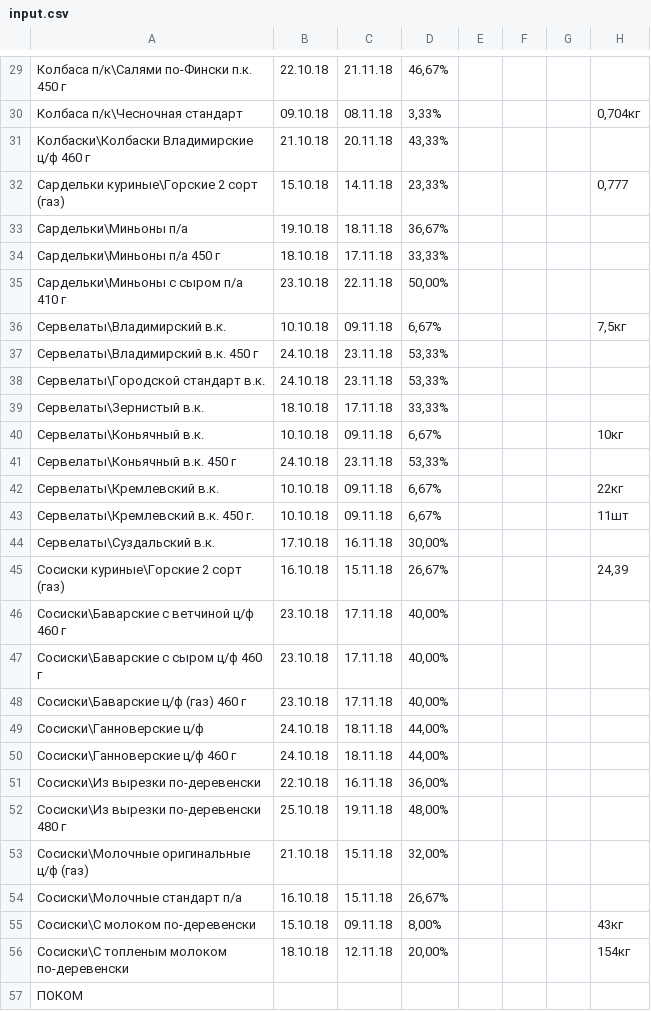
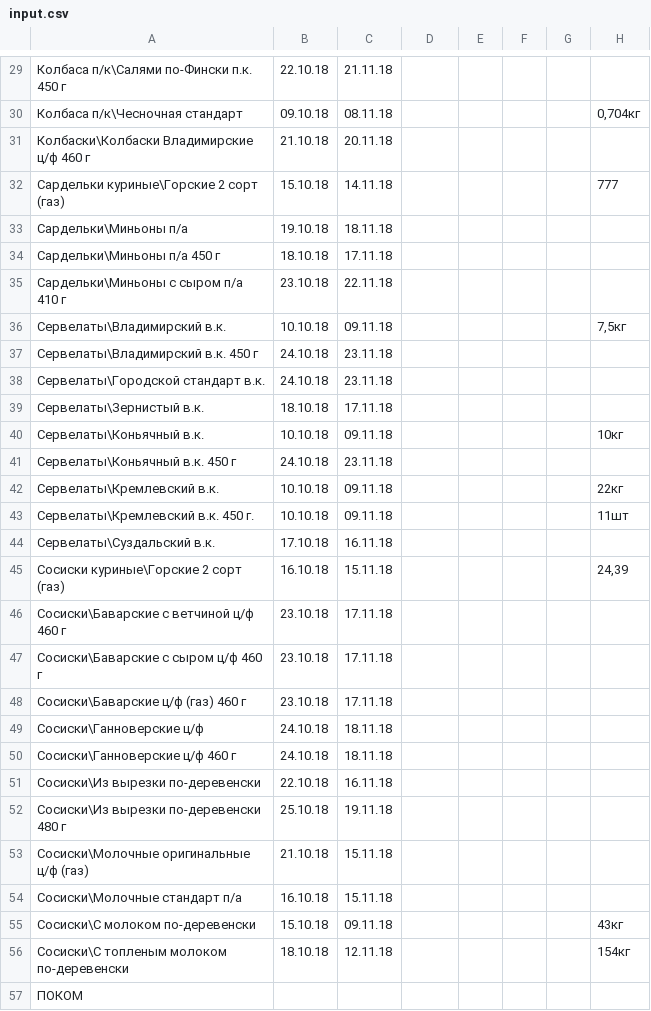
Before and after one commit to Tzota/sottaev-tdmprom-table, a CSV file: input.csv, drawn as a sheet; only a part is shown, gaps mark what is left out; the diff covers the shown part only.

```diff
--- a/input.csv
+++ b/input.csv
@@ -29,29 +29,29 @@
-Колбаса п/к\Салями по-Фински п.к. 450 г;22.10.18;21.11.18;46,67%;;;;
-Колбаса п/к\Чесночная стандарт;09.10.18;08.11.18;3,33%;;;;0,704кг
-Колбаски\Колбаски Владимирские ц/ф 460 г;21.10.18;20.11.18;43,33%;;;;
-Сардельки куриные\Горские  2 сорт (газ);15.10.18;14.11.18;23,33%;;;;0,777
-Сардельки\Миньоны п/а;19.10.18;18.11.18;36,67%;;;;
-Сардельки\Миньоны п/а 450 г;18.10.18;17.11.18;33,33%;;;;
-Сардельки\Миньоны с сыром п/а 410 г;23.10.18;22.11.18;50,00%;;;;
-Сервелаты\Владимирский в.к.;10.10.18;09.11.18;6,67%;;;;7,5кг
-Сервелаты\Владимирский в.к. 450 г;24.10.18;23.11.18;53,33%;;;;
-Сервелаты\Городской стандарт в.к.;24.10.18;23.11.18;53,33%;;;;
-Сервелаты\Зернистый в.к.;18.10.18;17.11.18;33,33%;;;;
-Сервелаты\Коньячный в.к.;10.10.18;09.11.18;6,67%;;;;10кг
-Сервелаты\Коньячный в.к. 450 г;24.10.18;23.11.18;53,33%;;;;
-Сервелаты\Кремлевский в.к.;10.10.18;09.11.18;6,67%;;;;22кг
-Сервелаты\Кремлевский в.к. 450 г.;10.10.18;09.11.18;6,67%;;;;11шт
-Сервелаты\Суздальский в.к.;17.10.18;16.11.18;30,00%;;;;
-Сосиски куриные\Горские 2 сорт (газ);16.10.18;15.11.18;26,67%;;;;24,39
-Сосиски\Баварские с ветчиной ц/ф 460 г;23.10.18;17.11.18;40,00%;;;;
-Сосиски\Баварские с сыром ц/ф 460 г;23.10.18;17.11.18;40,00%;;;;
-Сосиски\Баварские ц/ф (газ) 460 г;23.10.18;17.11.18;40,00%;;;;
-Сосиски\Ганноверские ц/ф ;24.10.18;18.11.18;44,00%;;;;
-Сосиски\Ганноверские ц/ф  460 г;24.10.18;18.11.18;44,00%;;;;
-Сосиски\Из вырезки по-деревенски;22.10.18;16.11.18;36,00%;;;;
-Сосиски\Из вырезки по-деревенски 480 г;25.10.18;19.11.18;48,00%;;;;
-Сосиски\Молочные оригинальные ц/ф (газ);21.10.18;15.11.18;32,00%;;;;
-Сосиски\Молочные стандарт п/а;16.10.18;15.11.18;26,67%;;;;
-Сосиски\С молоком по-деревенски;15.10.18;09.11.18;8,00%;;;;43кг
-Сосиски\С топленым молоком по-деревенски;18.10.18;12.11.18;20,00%;;;;154кг
+Колбаса п/к\Салями по-Фински п.к. 450 г;22.10.18;21.11.18;;;;;
+Колбаса п/к\Чесночная стандарт;09.10.18;08.11.18;;;;;0,704кг
+Колбаски\Колбаски Владимирские ц/ф 460 г;21.10.18;20.11.18;;;;;
+Сардельки куриные\Горские  2 сорт (газ);15.10.18;14.11.18;;;;;777
+Сардельки\Миньоны п/а;19.10.18;18.11.18;;;;;
+Сардельки\Миньоны п/а 450 г;18.10.18;17.11.18;;;;;
+Сардельки\Миньоны с сыром п/а 410 г;23.10.18;22.11.18;;;;;
+Сервелаты\Владимирский в.к.;10.10.18;09.11.18;;;;;7,5кг
+Сервелаты\Владимирский в.к. 450 г;24.10.18;23.11.18;;;;;
+Сервелаты\Городской стандарт в.к.;24.10.18;23.11.18;;;;;
+Сервелаты\Зернистый в.к.;18.10.18;17.11.18;;;;;
+Сервелаты\Коньячный в.к.;10.10.18;09.11.18;;;;;10кг
+Сервелаты\Коньячный в.к. 450 г;24.10.18;23.11.18;;;;;
+Сервелаты\Кремлевский в.к.;10.10.18;09.11.18;;;;;22кг
+Сервелаты\Кремлевский в.к. 450 г.;10.10.18;09.11.18;;;;;11шт
+Сервелаты\Суздальский в.к.;17.10.18;16.11.18;;;;;
+Сосиски куриные\Горские 2 сорт (газ);16.10.18;15.11.18;;;;;24,39
+Сосиски\Баварские с ветчиной ц/ф 460 г;23.10.18;17.11.18;;;;;
+Сосиски\Баварские с сыром ц/ф 460 г;23.10.18;17.11.18;;;;;
+Сосиски\Баварские ц/ф (газ) 460 г;23.10.18;17.11.18;;;;;
+Сосиски\Ганноверские ц/ф ;24.10.18;18.11.18;;;;;
+Сосиски\Ганноверские ц/ф  460 г;24.10.18;18.11.18;;;;;
+Сосиски\Из вырезки по-деревенски;22.10.18;16.11.18;;;;;
+Сосиски\Из вырезки по-деревенски 480 г;25.10.18;19.11.18;;;;;
+Сосиски\Молочные оригинальные ц/ф (газ);21.10.18;15.11.18;;;;;
+Сосиски\Молочные стандарт п/а;16.10.18;15.11.18;;;;;
+Сосиски\С молоком по-деревенски;15.10.18;09.11.18;;;;;43кг
+Сосиски\С топленым молоком по-деревенски;18.10.18;12.11.18;;;;;154кг
 ПОКОМ;;;;;;;
```
Also changed, not shown: 106 edited cells elsewhere in this file.
